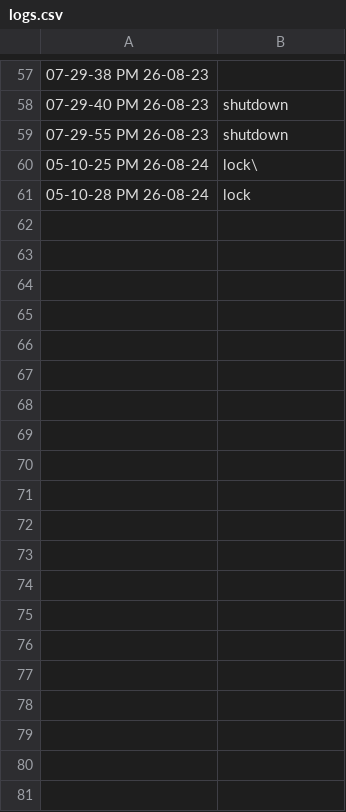
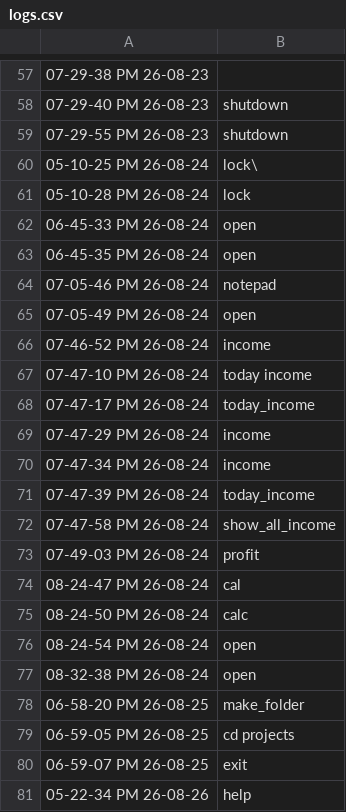
Before and after one commit to Ahsan-Ali786Developers/Jarvis-Practice, a CSV file: J1/logs.csv, drawn as a sheet; only a part is shown, gaps mark what is left out; the diff covers the shown part only; the diff names each change by its address in the sheet, - before the commit and + after, or states it on an @@ line.

Commit message:
Jarvis V1: income tracker with dynamic govt fee, today's profit summary

```diff
--- a/J1/logs.csv
+++ b/J1/logs.csv
+row 62: 06-45-33 PM 26-08-24 | open
+row 63: 06-45-35 PM 26-08-24 | open
+row 64: 07-05-46 PM 26-08-24 | notepad
+row 65: 07-05-49 PM 26-08-24 | open
+row 66: 07-46-52 PM 26-08-24 | income
+row 67: 07-47-10 PM 26-08-24 | today income
+row 68: 07-47-17 PM 26-08-24 | today_income
+row 69: 07-47-29 PM 26-08-24 | income
+row 70: 07-47-34 PM 26-08-24 | income
+row 71: 07-47-39 PM 26-08-24 | today_income
+row 72: 07-47-58 PM 26-08-24 | show_all_income
+row 73: 07-49-03 PM 26-08-24 | profit
+row 74: 08-24-47 PM 26-08-24 | cal
+row 75: 08-24-50 PM 26-08-24 | calc
+row 76: 08-24-54 PM 26-08-24 | open
+row 77: 08-32-38 PM 26-08-24 | open
+row 78: 06-58-20 PM 26-08-25 | make_folder
+row 79: 06-59-05 PM 26-08-25 | cd projects
+row 80: 06-59-07 PM 26-08-25 | exit
+row 81: 05-22-34 PM 26-08-26 | help
```
Also changed, not shown: 25 added rows elsewhere in this file, 9 other files.
